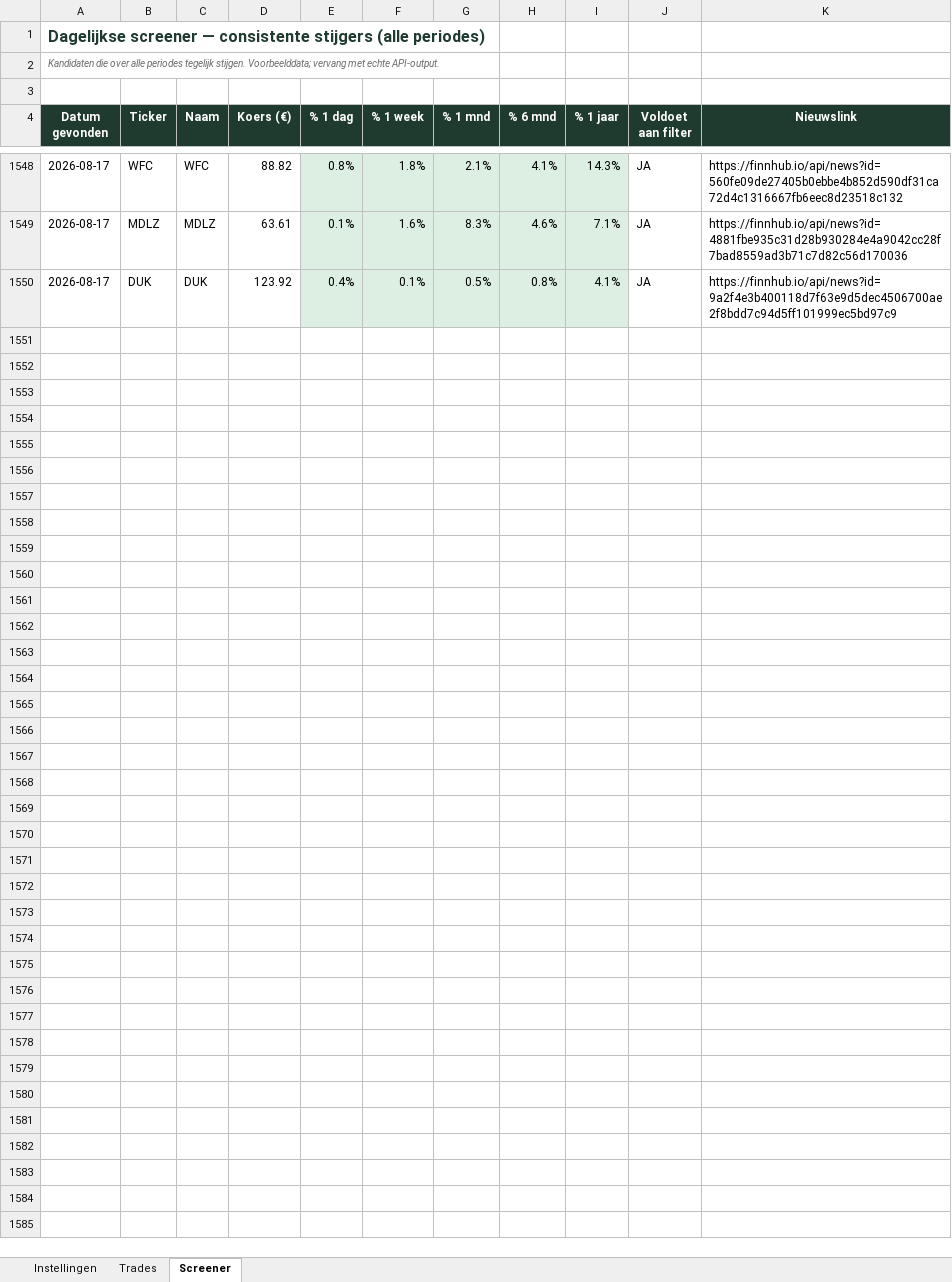
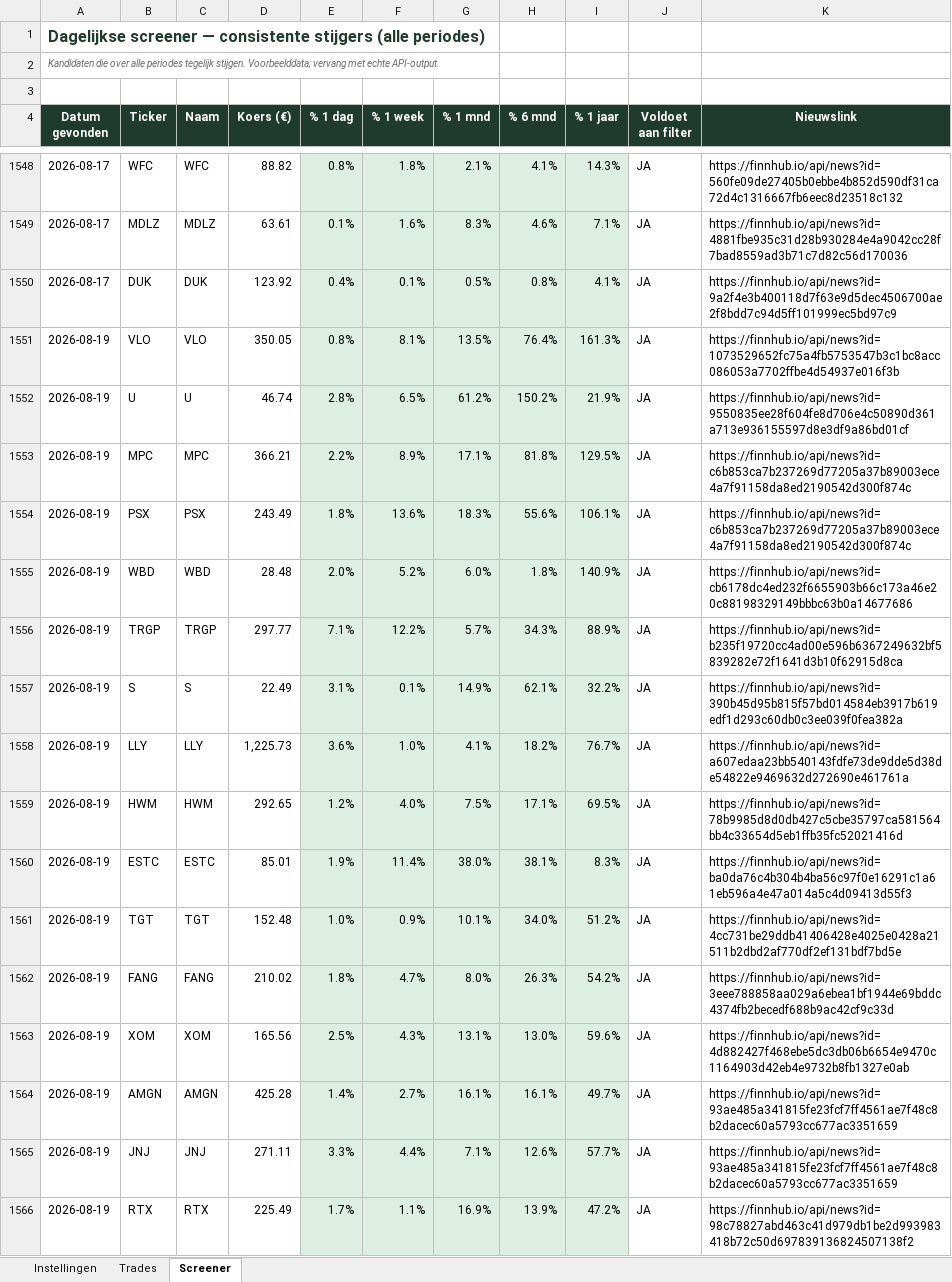
Before and after one commit to ignazio090/momentum-screener, an Excel workbook: beleggen_tracker.xlsx, sheet Screener, drawn as a sheet; only a part is shown, gaps mark what is left out; values as stored, in another font and other column widths than the file's, no borders; the diff covers the shown part only; the diff names each change by its address in the sheet, - before the commit and + after, or states it on an @@ line.

```diff
--- a/beleggen_tracker.xlsx (sheet Screener)
+++ b/beleggen_tracker.xlsx (sheet Screener)
+row 1551: 2026-08-19 | VLO | VLO | 350.05 | 0.8% | 8.1% | 13.5% | 76.4% | 161.3% | JA | https://finnhub.io/api/news?id=1073529652fc75a4fb5753547b3c1bc8acc086053a7702ffbe4d54937e016f3b
+row 1552: 2026-08-19 | U | U | 46.74 | 2.8% | 6.5% | 61.2% | 150.2% | 21.9% | JA | https://finnhub.io/api/news?id=9550835ee28f604fe8d706e4c50890d361a713e936155597d8e3df9a86bd01cf
+row 1553: 2026-08-19 | MPC | MPC | 366.21 | 2.2% | 8.9% | 17.1% | 81.8% | 129.5% | JA | https://finnhub.io/api/news?id=c6b853ca7b237269d77205a37b89003ece4a7f91158da8ed2190542d300f874c
+row 1554: 2026-08-19 | PSX | PSX | 243.49 | 1.8% | 13.6% | 18.3% | 55.6% | 106.1% | JA | https://finnhub.io/api/news?id=c6b853ca7b237269d77205a37b89003ece4a7f91158da8ed2190542d300f874c
+row 1555: 2026-08-19 | WBD | WBD | 28.48 | 2.0% | 5.2% | 6.0% | 1.8% | 140.9% | JA | https://finnhub.io/api/news?id=cb6178dc4ed232f6655903b66c173a46e20c88198329149bbbc63b0a14677686
+row 1556: 2026-08-19 | TRGP | TRGP | 297.77 | 7.1% | 12.2% | 5.7% | 34.3% | 88.9% | JA | https://finnhub.io/api/news?id=b235f19720cc4ad00e596b6367249632bf5839282e72f1641d3b10f62915d8ca
+row 1557: 2026-08-19 | S | S | 22.49 | 3.1% | 0.1% | 14.9% | 62.1% | 32.2% | JA | https://finnhub.io/api/news?id=390b45d95b815f57bd014584eb3917b619edf1d293c60db0c3ee039f0fea382a
+row 1558: 2026-08-19 | LLY | LLY | 1,225.73 | 3.6% | 1.0% | 4.1% | 18.2% | 76.7% | JA | https://finnhub.io/api/news?id=a607edaa23bb540143fdfe73de9dde5d38de54822e9469632d272690e461761a
+row 1559: 2026-08-19 | HWM | HWM | 292.65 | 1.2% | 4.0% | 7.5% | 17.1% | 69.5% | JA | https://finnhub.io/api/news?id=78b9985d8d0db427c5cbe35797ca581564bb4c33654d5eb1ffb35fc52021416d
+row 1560: 2026-08-19 | ESTC | ESTC | 85.01 | 1.9% | 11.4% | 38.0% | 38.1% | 8.3% | JA | https://finnhub.io/api/news?id=ba0da76c4b304b4ba56c97f0e16291c1a61eb596a4e47a014a5c4d09413d55f3
+row 1561: 2026-08-19 | TGT | TGT | 152.48 | 1.0% | 0.9% | 10.1% | 34.0% | 51.2% | JA | https://finnhub.io/api/news?id=4cc731be29ddb41406428e4025e0428a21511b2dbd2af770df2ef131bdf7bd5e
+row 1562: 2026-08-19 | FANG | FANG | 210.02 | 1.8% | 4.7% | 8.0% | 26.3% | 54.2% | JA | https://finnhub.io/api/news?id=3eee788858aa029a6ebea1bf1944e69bddc4374fb2becedf688b9ac42cf9c33d
+row 1563: 2026-08-19 | XOM | XOM | 165.56 | 2.5% | 4.3% | 13.1% | 13.0% | 59.6% | JA | https://finnhub.io/api/news?id=4d882427f468ebe5dc3db06b6654e9470c1164903d42eb4e9732b8fb1327e0ab
+row 1564: 2026-08-19 | AMGN | AMGN | 425.28 | 1.4% | 2.7% | 16.1% | 16.1% | 49.7% | JA | https://finnhub.io/api/news?id=93ae485a341815fe23fcf7ff4561ae7f48c8b2dacec60a5793cc677ac3351659
+row 1565: 2026-08-19 | JNJ | JNJ | 271.11 | 3.3% | 4.4% | 7.1% | 12.6% | 57.7% | JA | https://finnhub.io/api/news?id=93ae485a341815fe23fcf7ff4561ae7f48c8b2dacec60a5793cc677ac3351659
+row 1566: 2026-08-19 | RTX | RTX | 225.49 | 1.7% | 1.1% | 16.9% | 13.9% | 47.2% | JA | https://finnhub.io/api/news?id=98c78827abd463c41d979db1be2d993983418b72c50d697839136824507138f2
```
Also changed, not shown: 29 added rows elsewhere in this sheet, 2 other files.
